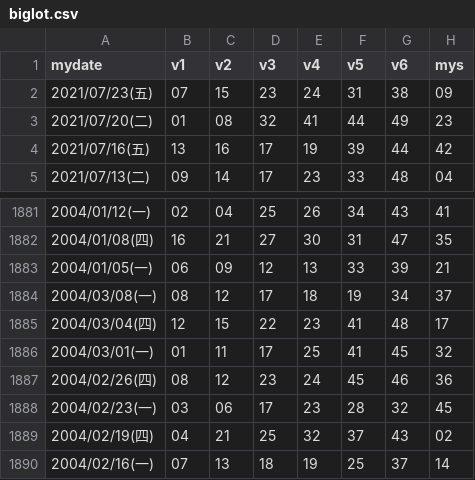
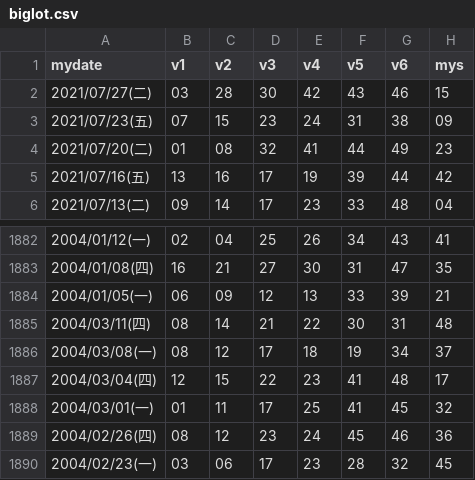
Before and after one commit to peterlovejin/peterlovejin.github.io, a CSV file: biglot.csv, drawn as a sheet; only a part is shown, gaps mark what is left out; the shorter side is filled out with more unchanged rows; the diff names each change by its address in the sheet, - before the commit and + after, or states it on an @@ line.

```diff
--- a/biglot.csv
+++ b/biglot.csv
+row 2: 2021/07/27(二) | 03 | 28 | 30 | 42 | 43 | 46 | 15
+row 1885: 2004/03/11(四) | 08 | 14 | 21 | 22 | 30 | 31 | 48
```
Also changed, not shown: lot.csv, lot539.csv, 13 other files.
